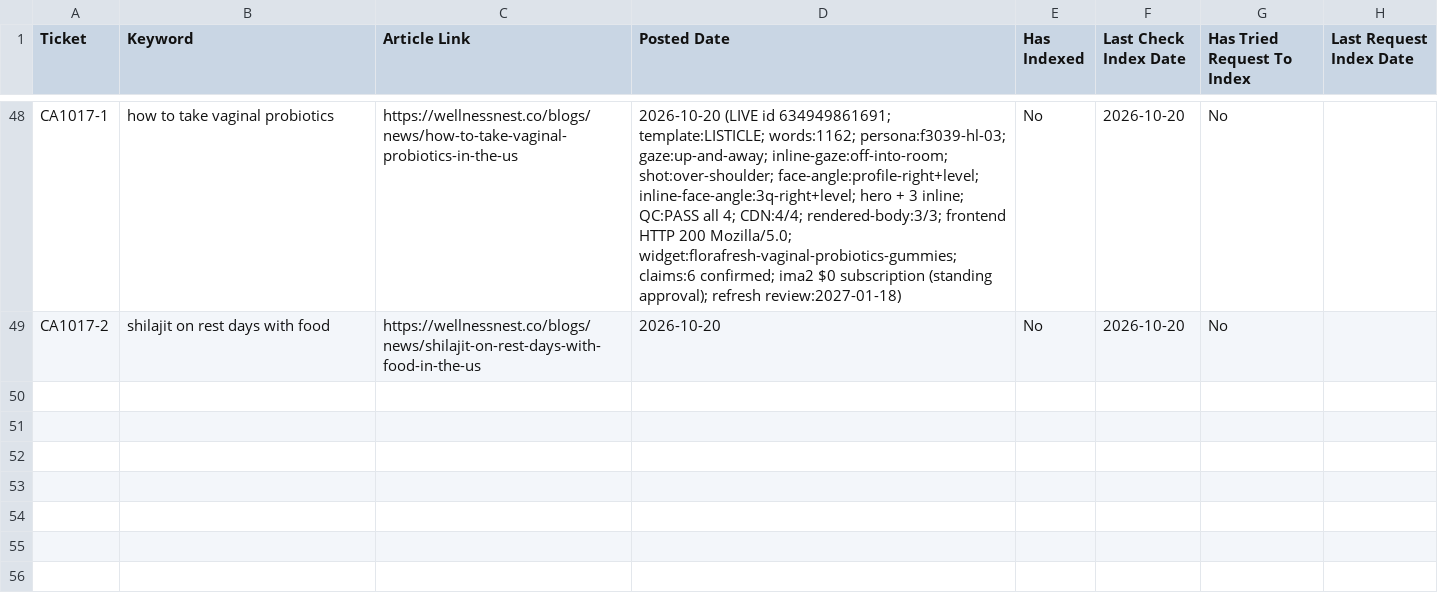
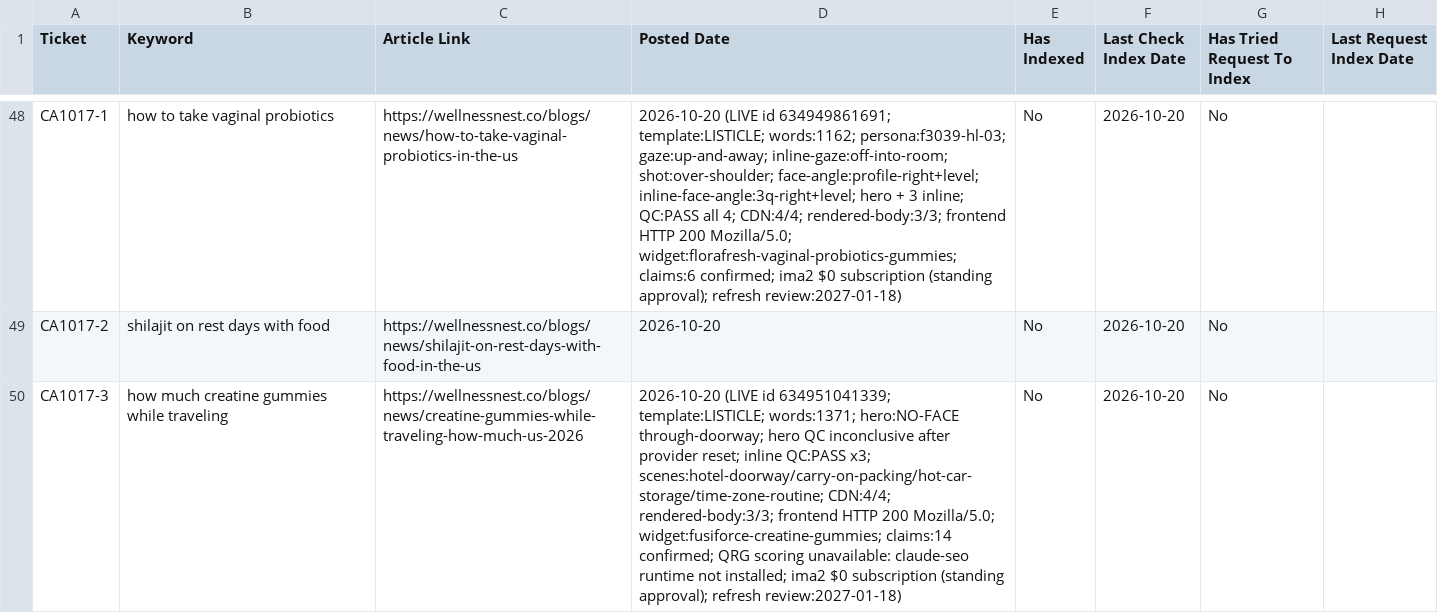
Before and after one commit to tuanquang269/genseo, a CSV file: PUBLISHED_ARTICLES_TRACKER.csv, drawn as a sheet; only a part is shown, gaps mark what is left out; the diff names each change by its address in the sheet, - before the commit and + after, or states it on an @@ line.

```diff
--- a/PUBLISHED_ARTICLES_TRACKER.csv
+++ b/PUBLISHED_ARTICLES_TRACKER.csv
+row 50: CA1017-3 | how much creatine gummies while traveling | https://wellnessnest.co/blogs/news/creatine-gummies-while-traveling-how-much-us-2026 | 2026-10-20 (LIVE id 634951041339; template:LISTICLE; words:1371; hero:NO-FACE through-doorway; hero QC inconclusive after provider reset; inline QC:PASS x3; scenes:hotel-doorway/carry-on-packing/hot-car-storage/time-zone-routine; CDN:4/4; rendered-body:3/3; frontend HTTP 200 Mozilla/5.0; widget:fusiforce-creatine-gummies; claims:14 confirmed; QRG scoring unavailable: claude-seo runtime not installed; ima2 $0 subscription (standing approval); refresh review:2027-01-18) | No | 2026-10-20 | No
```
Also changed, not shown: 2 other files.
